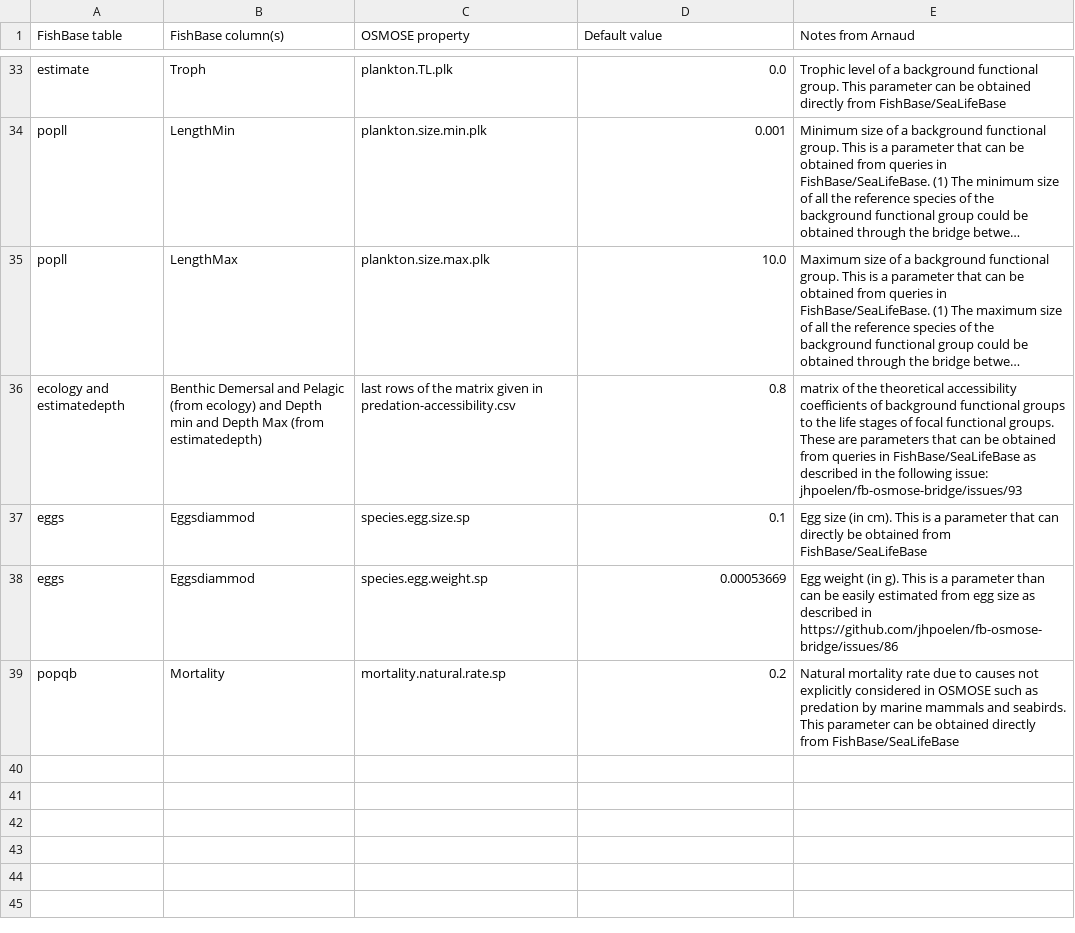
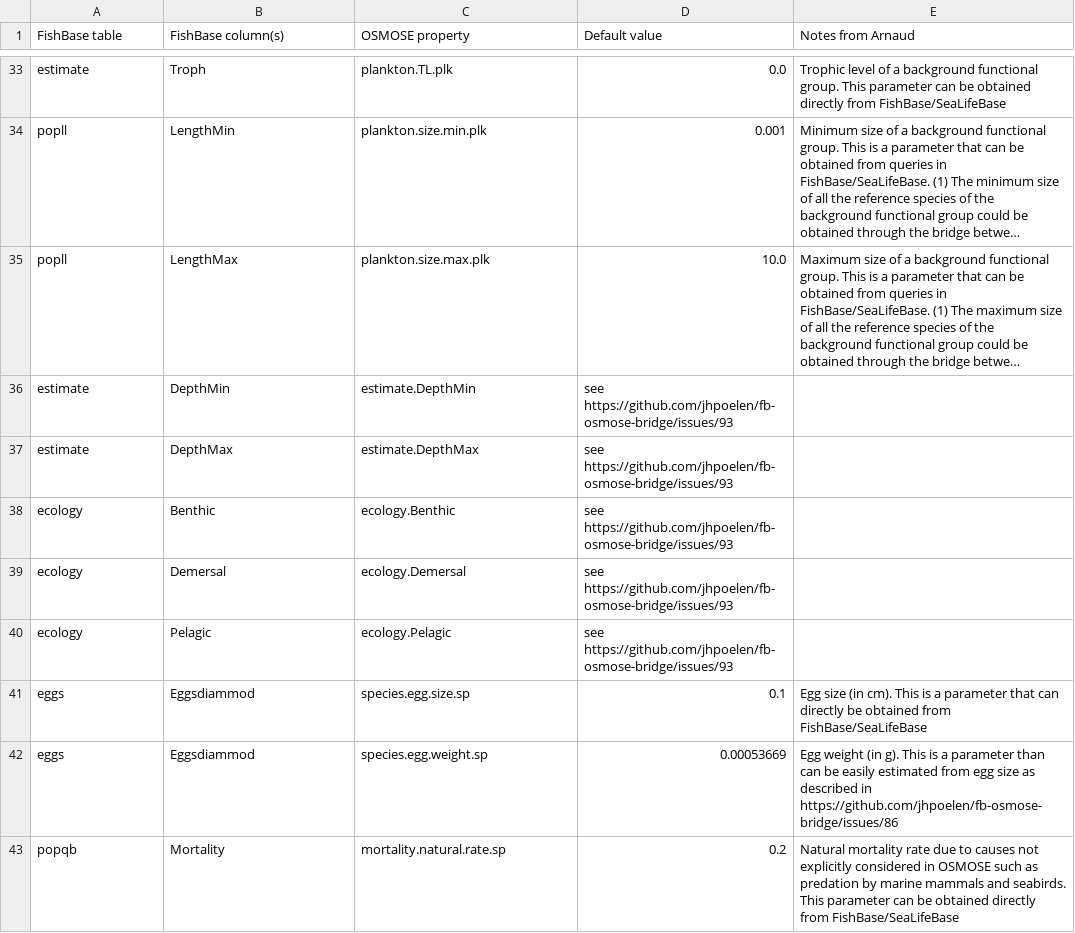
Before and after one commit to osmose-model/osmose-web-api, a CSV file: src/main/resources/com/github/jhpoelen/fbob/fishbase-mapping.csv, drawn as a sheet; only a part is shown, gaps mark what is left out; long unchanged cells end in …; removed rows and columns are numbered as before the commit, all else as after; the diff names each change by its address in the sheet, - before the commit and + after, or states it on an @@ line.

Commit message:
first pass at implementation of accessibility coefficients. see #93

```diff
--- a/src/main/resources/com/github/jhpoelen/fbob/fishbase-mapping.csv
+++ b/src/main/resources/com/github/jhpoelen/fbob/fishbase-mapping.csv
-row 36: ecology and estimatedepth | Benthic Demersal and Pelagic (from ecology) and Depth min and Depth Max (from estimatedepth) | last rows of the matrix given in predation-accessibility.csv | 0.8 | matrix of the theoretical accessibility coefficients of background functional groups to the life stages of focal functional groups. These are parameters that can be obtained from queries in FishBase/SeaLifeBase as described in the following issue: jhpoelen/fb-osmose-bridge/issues/93
+row 36: estimate | DepthMin | estimate.DepthMin | see https://github.com/jhpoelen/fb-osmose-bridge/issues/93
+row 37: estimate | DepthMax | estimate.DepthMax | see https://github.com/jhpoelen/fb-osmose-bridge/issues/93
+row 38: ecology | Benthic | ecology.Benthic | see https://github.com/jhpoelen/fb-osmose-bridge/issues/93
+row 39: ecology | Demersal | ecology.Demersal | see https://github.com/jhpoelen/fb-osmose-bridge/issues/93
+row 40: ecology | Pelagic | ecology.Pelagic | see https://github.com/jhpoelen/fb-osmose-bridge/issues/93
```
Also changed, not shown: 2 other files.
